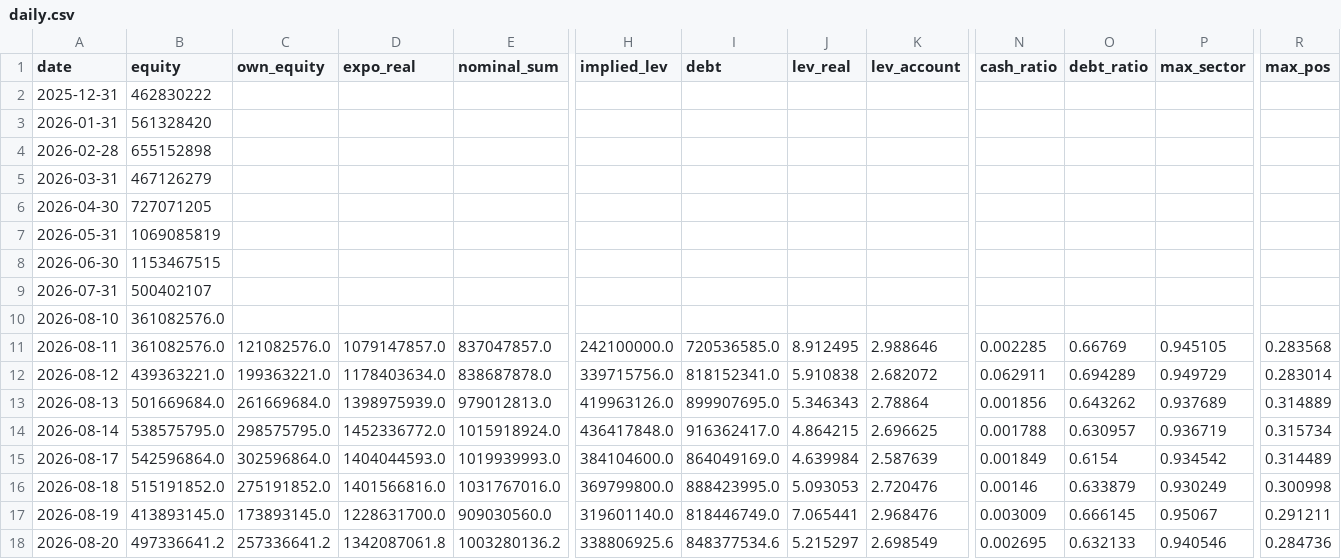
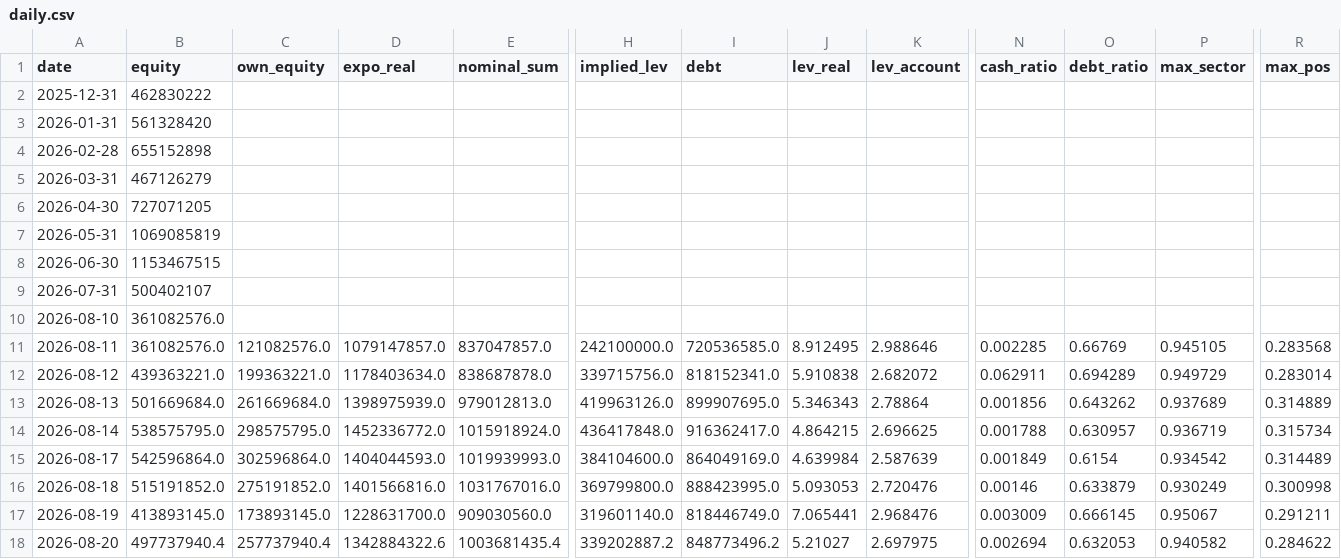
Before and after one commit to andynet2014-sudo/Github-Repository-1, a CSV file: mtm-dashboard/data/daily.csv, drawn as a sheet; only a part is shown, gaps mark what is left out; the diff covers the shown part only; the diff names each change by its address in the sheet, - before the commit and + after, or states it on an @@ line.

```diff
--- a/mtm-dashboard/data/daily.csv
+++ b/mtm-dashboard/data/daily.csv
-B18 (equity): 497336641.2
+B18 (equity): 497737940.4
-C18 (own_equity): 257336641.2
+C18 (own_equity): 257737940.4
-D18 (expo_real): 1342087061.8
+D18 (expo_real): 1342884322.6
-E18 (nominal_sum): 1003280136.2
+E18 (nominal_sum): 1003681435.4
-H18 (implied_lev): 338806925.6
+H18 (implied_lev): 339202887.2
-I18 (debt): 848377534.6
+I18 (debt): 848773496.2
-J18 (lev_real): 5.215297
+J18 (lev_real): 5.21027
-K18 (lev_account): 2.698549
+K18 (lev_account): 2.697975
-N18 (cash_ratio): 0.002695
+N18 (cash_ratio): 0.002694
-O18 (debt_ratio): 0.632133
+O18 (debt_ratio): 0.632053
-P18 (max_sector): 0.940546
+P18 (max_sector): 0.940582
-R18 (max_pos): 0.284736
+R18 (max_pos): 0.284622
```
Also changed, not shown: 7 edited cells elsewhere in this file, mtm-dashboard/data/journal.csv, mtm-dashboard/data/positions.csv, 2 other files.
